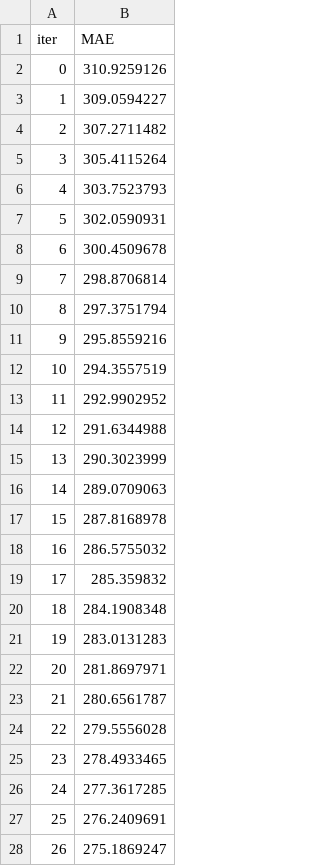
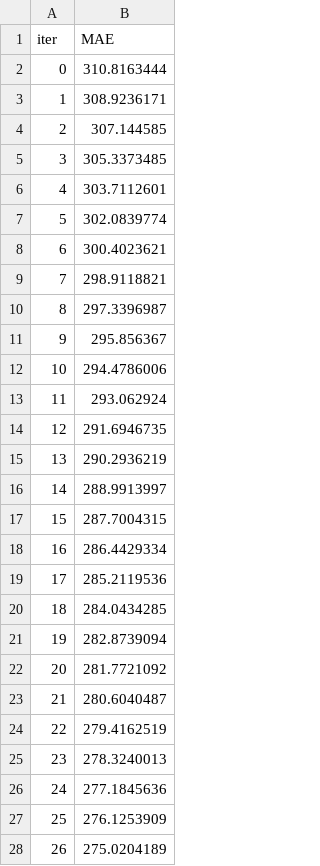
Before and after one commit to konumaru/kaggle_practice, a TSV file: catboost_info/test_error.tsv, drawn as a sheet; only a part is shown; the diff covers the shown part only.

```diff
--- a/catboost_info/test_error.tsv
+++ b/catboost_info/test_error.tsv
@@ -1,28 +1,28 @@
 iter	MAE
-0	310.9259126
-1	309.0594227
-2	307.2711482
-3	305.4115264
-4	303.7523793
-5	302.0590931
-6	300.4509678
-7	298.8706814
-8	297.3751794
-9	295.8559216
-10	294.3557519
-11	292.9902952
-12	291.6344988
-13	290.3023999
-14	289.0709063
-15	287.8168978
-16	286.5755032
-17	285.359832
-18	284.1908348
-19	283.0131283
-20	281.8697971
-21	280.6561787
-22	279.5556028
-23	278.4933465
-24	277.3617285
-25	276.2409691
-26	275.1869247
+0	310.8163444
+1	308.9236171
+2	307.144585
+3	305.3373485
+4	303.7112601
+5	302.0839774
+6	300.4023621
+7	298.9118821
+8	297.3396987
+9	295.856367
+10	294.4786006
+11	293.062924
+12	291.6946735
+13	290.2936219
+14	288.9913997
+15	287.7004315
+16	286.4429334
+17	285.2119536
+18	284.0434285
+19	282.8739094
+20	281.7721092
+21	280.6040487
+22	279.4162519
+23	278.3240013
+24	277.1845636
+25	276.1253909
+26	275.0204189
```
Also changed, not shown: 73 edited cells elsewhere in this file, catboost_info/learn_error.tsv, catboost_info/time_left.tsv, 8 other files.
